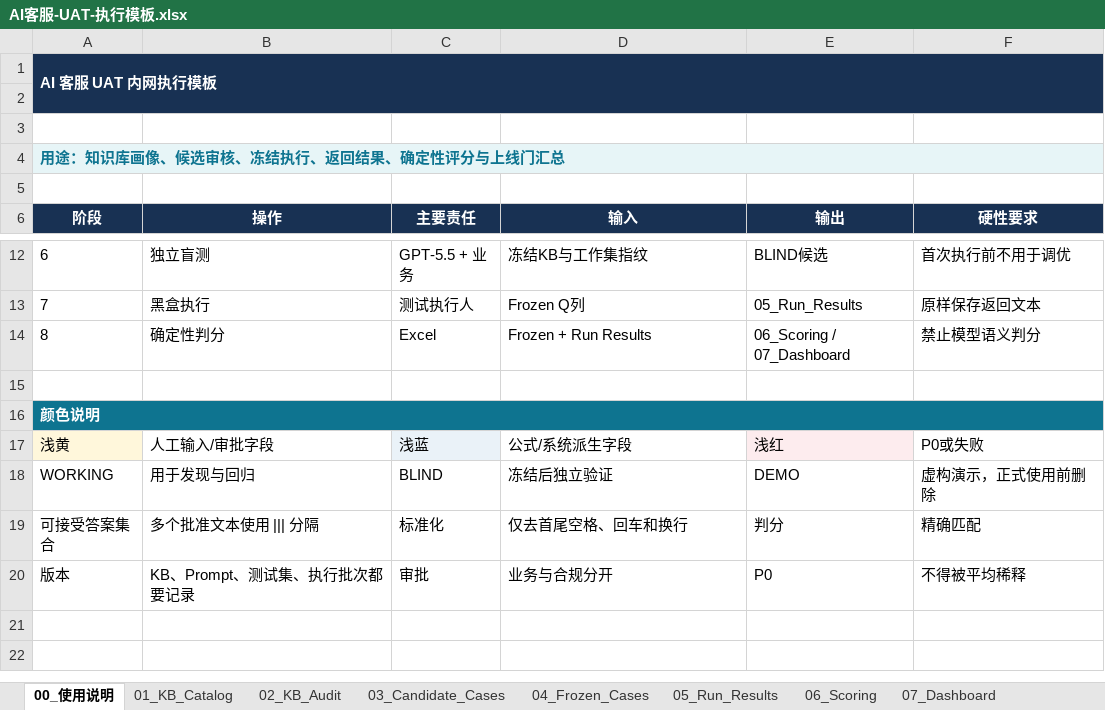
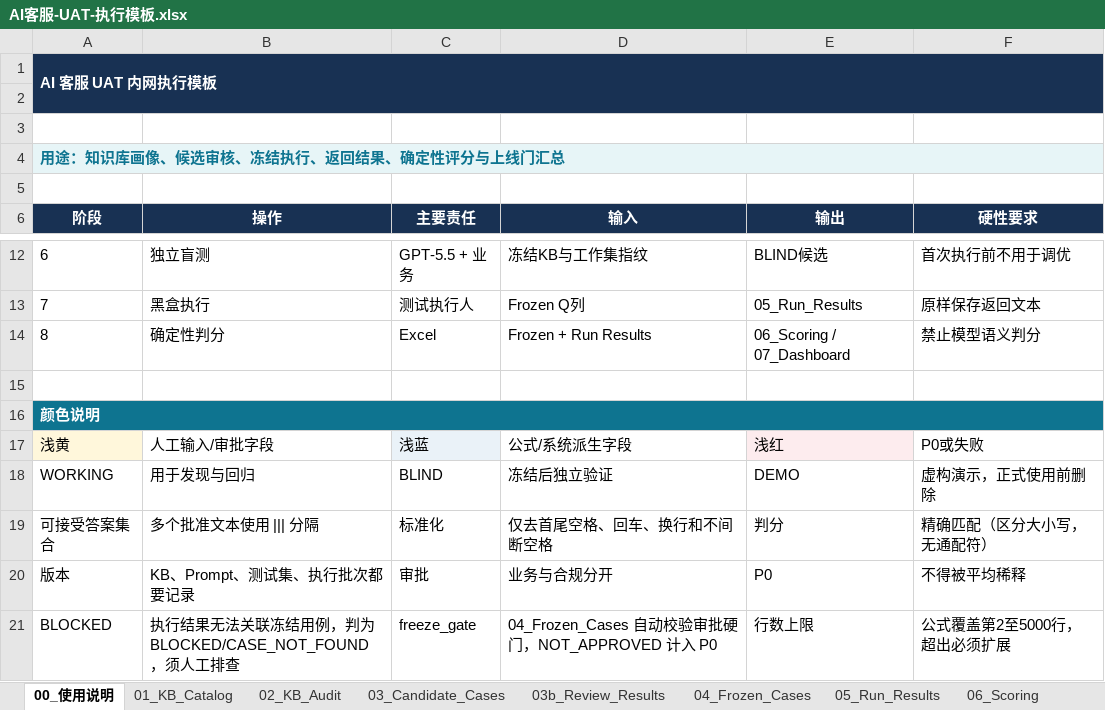
Before and after one commit to muxiawei-ai/ai-agent-project, an Excel workbook: 02-templates/AI客服-UAT-执行模板.xlsx, sheet 00_使用说明, drawn as a sheet; only a part is shown, gaps mark what is left out; values as stored, in another font and other column widths than the file's, no borders; table styles not drawn; the diff names each change by its address in the sheet, - before the commit and + after, or states it on an @@ line.

```diff
--- a/02-templates/AI客服-UAT-执行模板.xlsx (sheet 00_使用说明)
+++ b/02-templates/AI客服-UAT-执行模板.xlsx (sheet 00_使用说明)
+sheet tab: 03b_Review_Results
-B1:F1 fill: #183153
+B1:F1 fill: none
-A2:F2 fill: #183153
+A2:F2 fill: none
-B4:F4 fill: #E7F5F7
+B4:F4 fill: none
-B16:F16 fill: #0E7490
+B16:F16 fill: none
-D19 (输入): 仅去首尾空格、回车和换行
+D19 (输入): 仅去首尾空格、回车、换行和不间断空格
-F19 (硬性要求): 精确匹配
+F19 (硬性要求): 精确匹配（区分大小写，无通配符）
+row 21: BLOCKED | 执行结果无法关联冻结用例，判为 BLOCKED/CASE_NOT_FOUND，须人工排查 | freeze_gate | 04_Frozen_Cases 自动校验审批硬门，NOT_APPROVED 计入 P0 | 行数上限 | 公式覆盖第2至5000行，超出必须扩展
```
Also changed, not shown: sheet 06_Scoring, sheet 07_Dashboard, sheet 01_KB_Catalog, sheet 05_Run_Results, sheet 04_Frozen_Cases, sheet 08_Lookups, 13 other files.
